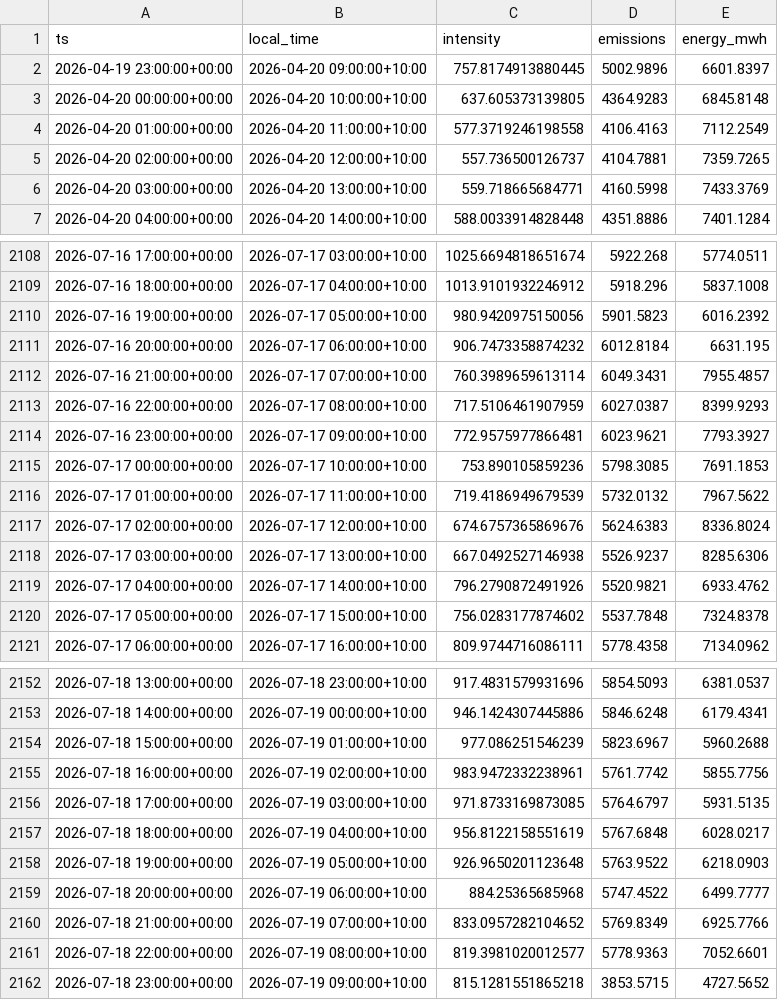
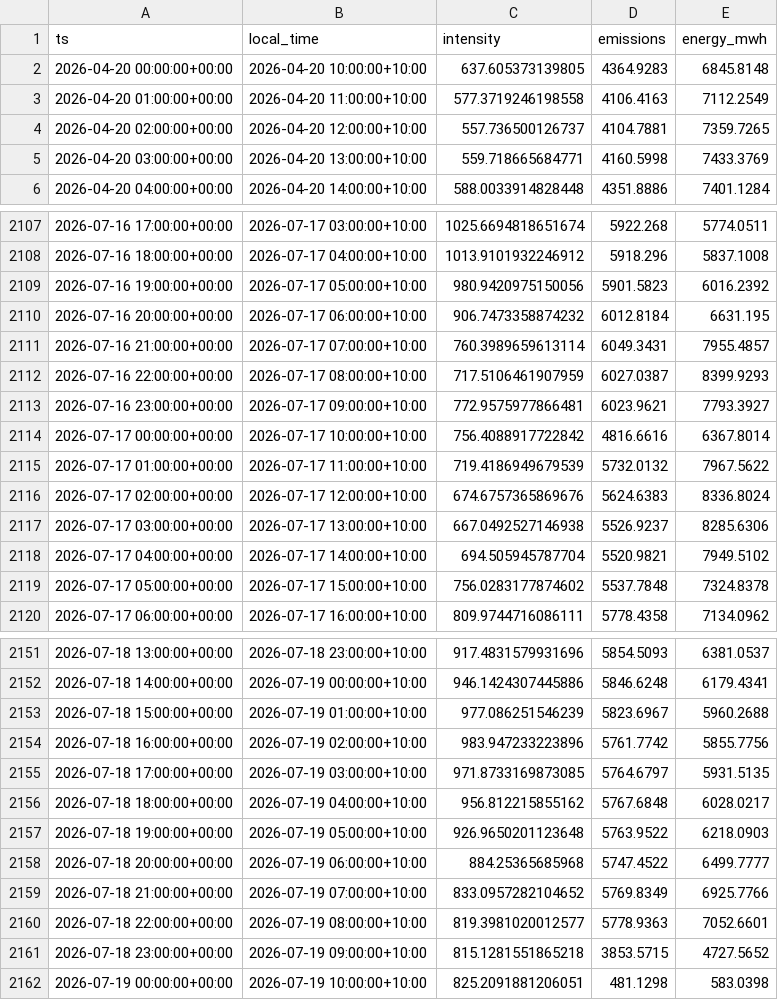
Before and after one commit to hdia/cleancharge-live, a CSV file: data/live/vic_intensity_history.csv, drawn as a sheet; only a part is shown, gaps mark what is left out.

```diff
--- a/data/live/vic_intensity_history.csv
+++ b/data/live/vic_intensity_history.csv
@@ -1,3 +1,2 @@
 ts,local_time,intensity,emissions,energy_mwh
-2026-04-19 23:00:00+00:00,2026-04-20 09:00:00+10:00,757.8174913880445,5002.9896,6601.8397
 2026-04-20 00:00:00+00:00,2026-04-20 10:00:00+10:00,637.605373139805,4364.9283,6845.8148
@@ -2114,3 +2113,3 @@ ts,local_time,intensity,emissions,energy_mwh
 2026-07-16 23:00:00+00:00,2026-07-17 09:00:00+10:00,772.9575977866481,6023.9621,7793.3927
-2026-07-17 00:00:00+00:00,2026-07-17 10:00:00+10:00,753.890105859236,5798.3085,7691.1853
+2026-07-17 00:00:00+00:00,2026-07-17 10:00:00+10:00,756.4088917722842,4816.6616,6367.8014
 2026-07-17 01:00:00+00:00,2026-07-17 11:00:00+10:00,719.4186949679539,5732.0132,7967.5622
@@ -2118,3 +2117,3 @@ ts,local_time,intensity,emissions,energy_mwh
 2026-07-17 03:00:00+00:00,2026-07-17 13:00:00+10:00,667.0492527146938,5526.9237,8285.6306
-2026-07-17 04:00:00+00:00,2026-07-17 14:00:00+10:00,796.2790872491926,5520.9821,6933.4762
+2026-07-17 04:00:00+00:00,2026-07-17 14:00:00+10:00,694.505945787704,5520.9821,7949.5102
 2026-07-17 05:00:00+00:00,2026-07-17 15:00:00+10:00,756.0283177874602,5537.7848,7324.8378
@@ -2154,5 +2153,5 @@ ts,local_time,intensity,emissions,energy_mwh
 2026-07-18 15:00:00+00:00,2026-07-19 01:00:00+10:00,977.086251546239,5823.6967,5960.2688
-2026-07-18 16:00:00+00:00,2026-07-19 02:00:00+10:00,983.9472332238961,5761.7742,5855.7756
+2026-07-18 16:00:00+00:00,2026-07-19 02:00:00+10:00,983.947233223896,5761.7742,5855.7756
 2026-07-18 17:00:00+00:00,2026-07-19 03:00:00+10:00,971.8733169873085,5764.6797,5931.5135
-2026-07-18 18:00:00+00:00,2026-07-19 04:00:00+10:00,956.8122158551619,5767.6848,6028.0217
+2026-07-18 18:00:00+00:00,2026-07-19 04:00:00+10:00,956.812215855162,5767.6848,6028.0217
 2026-07-18 19:00:00+00:00,2026-07-19 05:00:00+10:00,926.9650201123648,5763.9522,6218.0903
@@ -2162 +2161,2 @@ ts,local_time,intensity,emissions,energy_mwh
 2026-07-18 23:00:00+00:00,2026-07-19 09:00:00+10:00,815.1281551865218,3853.5715,4727.5652
+2026-07-19 00:00:00+00:00,2026-07-19 10:00:00+10:00,825.2091881206051,481.1298,583.0398
```
Also changed, not shown: data/live/vic_latest_observations.csv, 5 other files.
